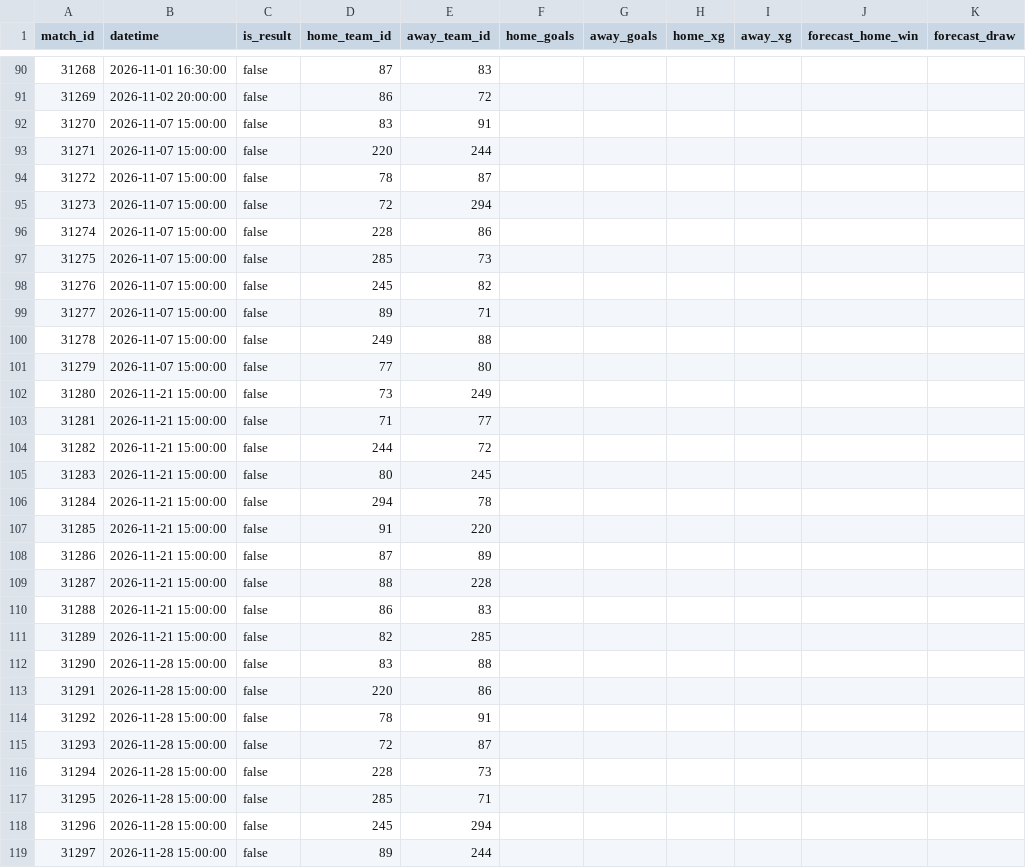
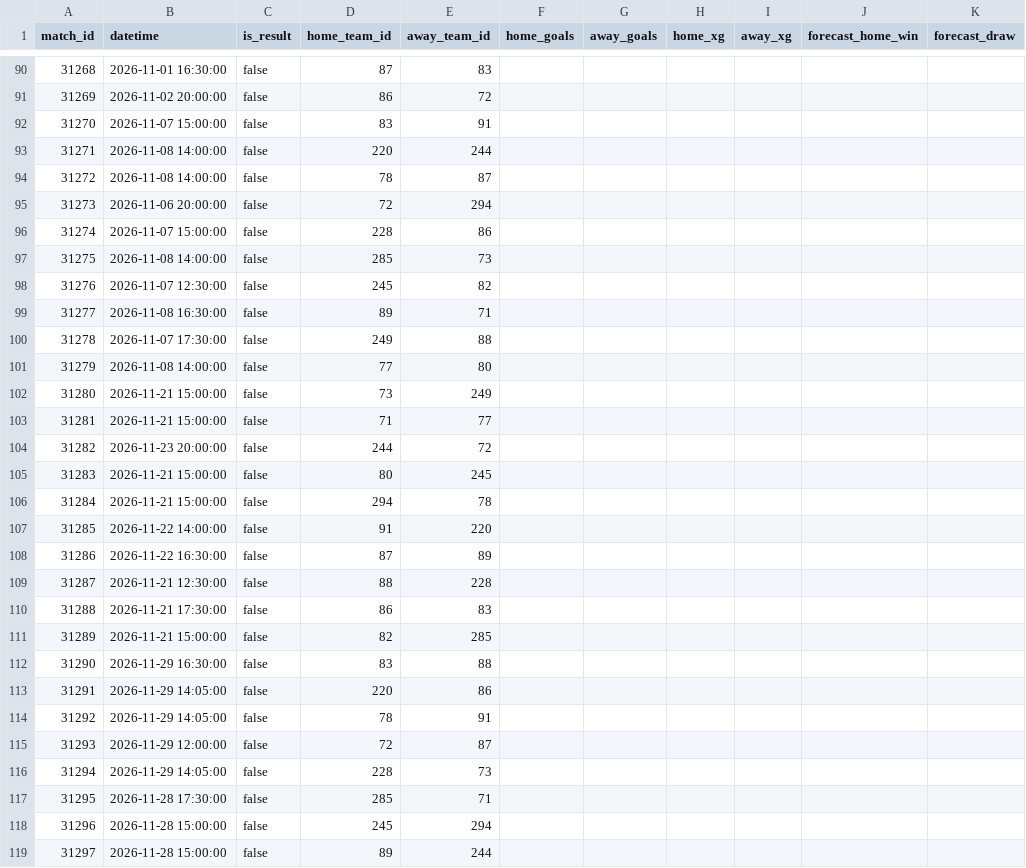
Before and after one commit to requiemalex/fpl-analytics-dashboard, a CSV file: data/understat/seasons/2026-27/matches.csv, drawn as a sheet; only a part is shown, gaps mark what is left out; the diff covers the shown part only; the diff names each change by its address in the sheet, - before the commit and + after, or states it on an @@ line.

```diff
--- a/data/understat/seasons/2026-27/matches.csv
+++ b/data/understat/seasons/2026-27/matches.csv
-B93:B94 (datetime): 2026-11-07 15:00:00
+B93:B94 (datetime): 2026-11-08 14:00:00
-B95 (datetime): 2026-11-07 15:00:00
+B95 (datetime): 2026-11-06 20:00:00
-B97 (datetime): 2026-11-07 15:00:00
+B97 (datetime): 2026-11-08 14:00:00
-B98 (datetime): 2026-11-07 15:00:00
+B98 (datetime): 2026-11-07 12:30:00
-B99 (datetime): 2026-11-07 15:00:00
+B99 (datetime): 2026-11-08 16:30:00
-B100 (datetime): 2026-11-07 15:00:00
+B100 (datetime): 2026-11-07 17:30:00
-B101 (datetime): 2026-11-07 15:00:00
+B101 (datetime): 2026-11-08 14:00:00
-B104 (datetime): 2026-11-21 15:00:00
+B104 (datetime): 2026-11-23 20:00:00
-B107 (datetime): 2026-11-21 15:00:00
+B107 (datetime): 2026-11-22 14:00:00
-B108 (datetime): 2026-11-21 15:00:00
+B108 (datetime): 2026-11-22 16:30:00
-B109 (datetime): 2026-11-21 15:00:00
+B109 (datetime): 2026-11-21 12:30:00
-B110 (datetime): 2026-11-21 15:00:00
+B110 (datetime): 2026-11-21 17:30:00
-B112 (datetime): 2026-11-28 15:00:00
+B112 (datetime): 2026-11-29 16:30:00
-B113:B114 (datetime): 2026-11-28 15:00:00
+B113:B114 (datetime): 2026-11-29 14:05:00
-B115 (datetime): 2026-11-28 15:00:00
+B115 (datetime): 2026-11-29 12:00:00
-B116 (datetime): 2026-11-28 15:00:00
+B116 (datetime): 2026-11-29 14:05:00
-B117 (datetime): 2026-11-28 15:00:00
+B117 (datetime): 2026-11-28 17:30:00
```
Also changed, not shown: 2 edited cells elsewhere in this file, 12 other files.
